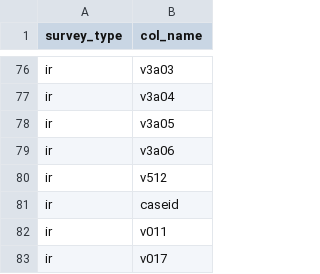
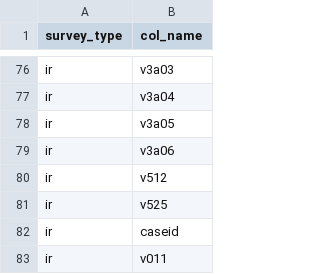
Before and after one commit to InstituteforDiseaseModeling/DHS-Indicators-R, a CSV file: required_col.csv, drawn as a sheet; only a part is shown, gaps mark what is left out; the shorter side is filled out with more unchanged rows.

```diff
--- a/required_col.csv
+++ b/required_col.csv
@@ -80,2 +80,3 @@ ir,v3a06
 ir,v512
+ir,v525,
 ir,caseid
```
Also changed, not shown: 4 other files.
